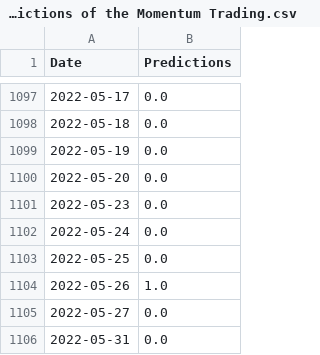
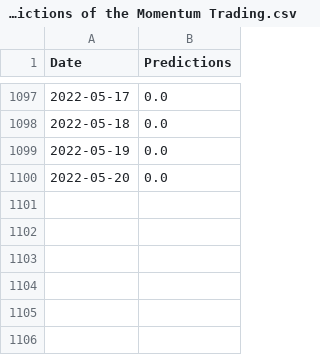
Before and after one commit to ata-turhan/Alpha-Trading-Bot, a CSV file: Predictions of the Momentum Trading.csv, drawn as a sheet; only a part is shown, gaps mark what is left out; the diff names each change by its address in the sheet, - before the commit and + after, or states it on an @@ line.

```diff
--- a/Predictions of the Momentum Trading.csv
+++ b/Predictions of the Momentum Trading.csv
-row 1101: 2022-05-23 | 0.0
-row 1102: 2022-05-24 | 0.0
-row 1103: 2022-05-25 | 0.0
-row 1104: 2022-05-26 | 1.0
-row 1105: 2022-05-27 | 0.0
-row 1106: 2022-05-31 | 0.0
```
Also changed, not shown: Predictions of the AI Trading.csv, 6 other files.
